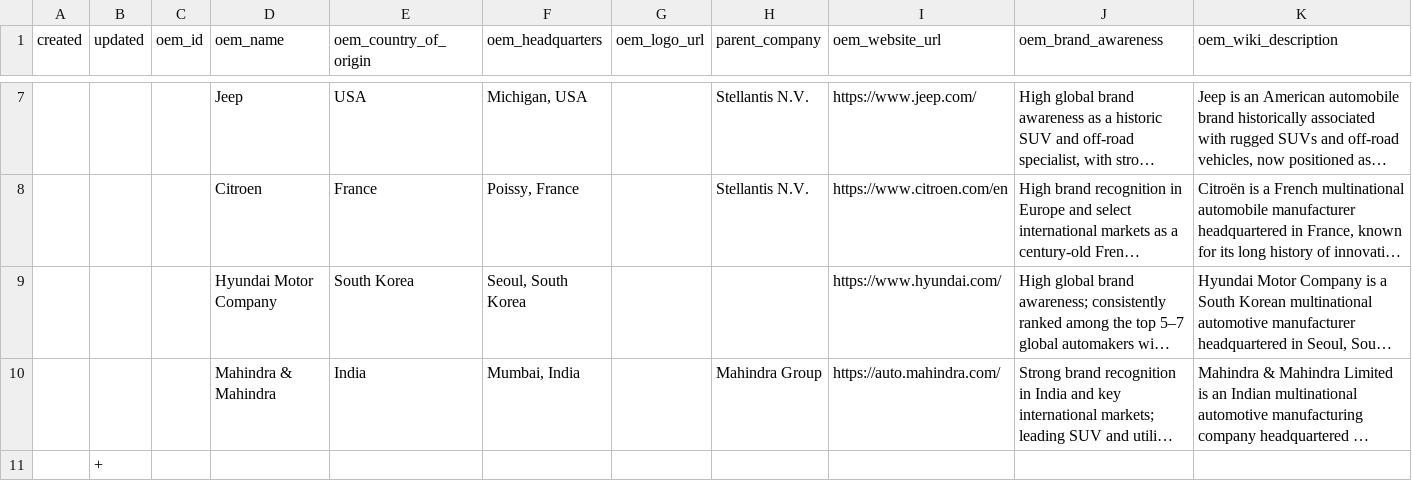
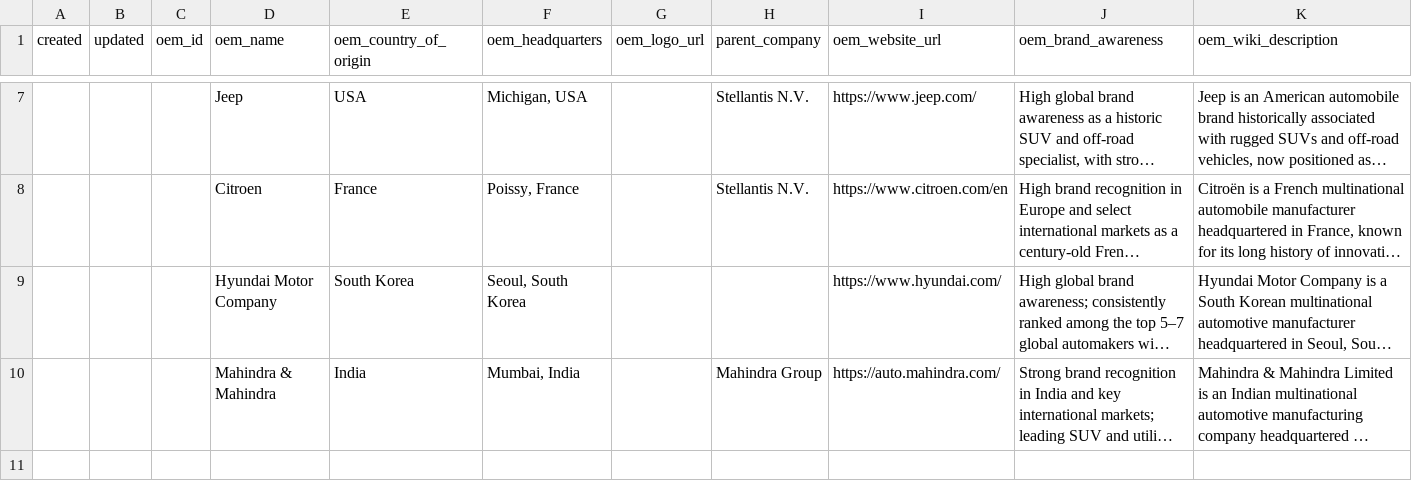
Before and after one commit to jennyjoseph7/Mastersheetupdater, a CSV file: seed/oems.csv, drawn as a sheet; only a part is shown, gaps mark what is left out; long unchanged cells end in …; rows hold the shown columns only; the diff names each change by its address in the sheet, - before the commit and + after, or states it on an @@ line.

```diff
--- a/seed/oems.csv
+++ b/seed/oems.csv
-row 11:  | +
```
Also changed, not shown: seed/brands.csv, seed/regions.csv, 1 other file.
